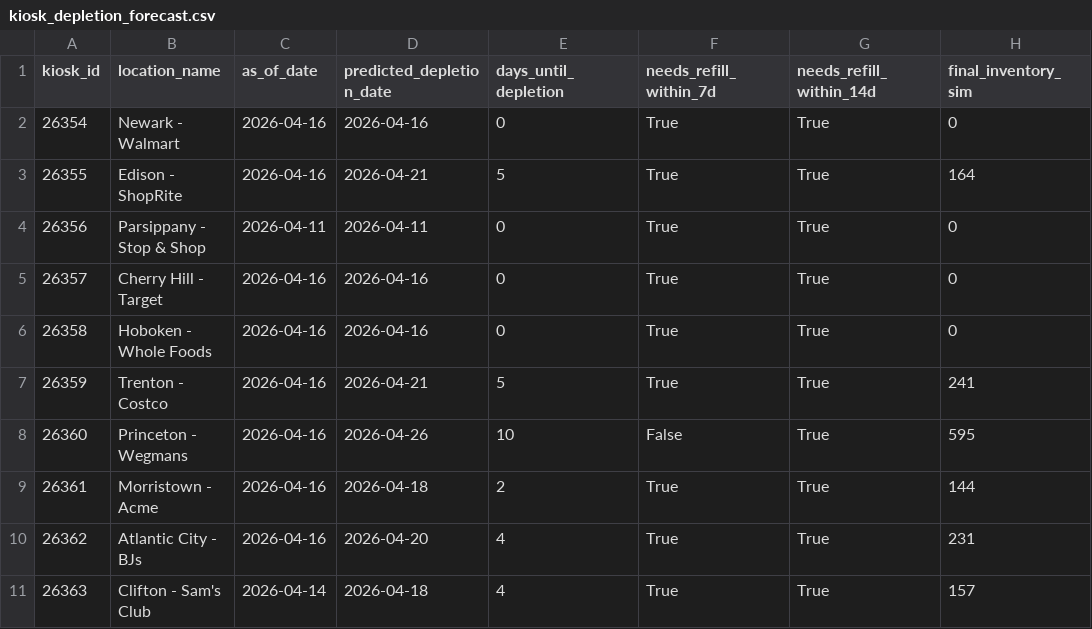
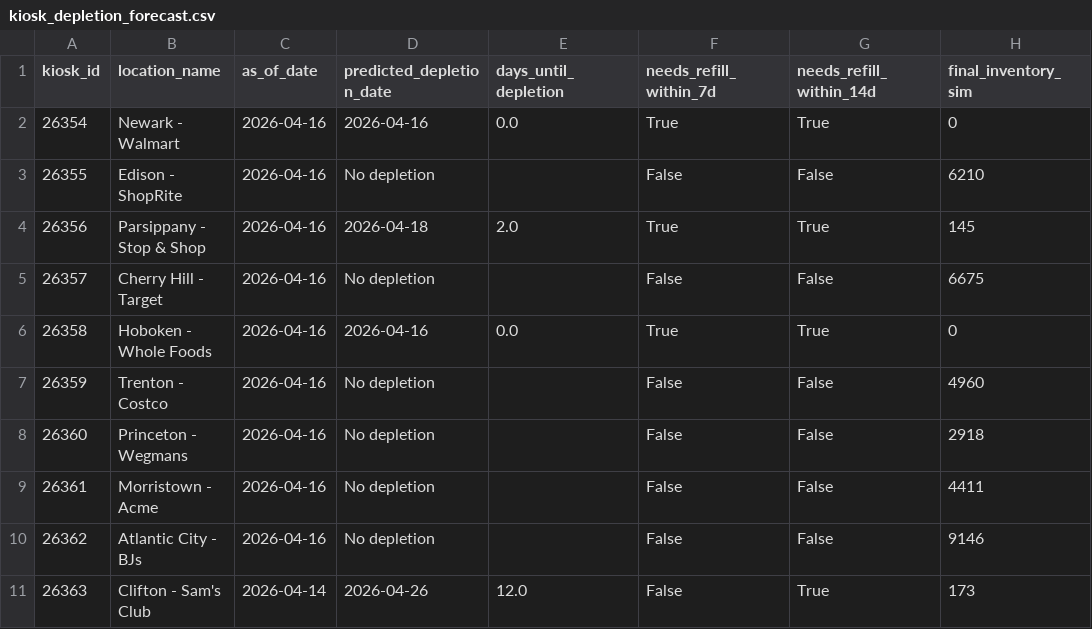
Before and after one commit to sovit-nayak/freeosk-AI-hackathon, a CSV file: data/kiosk_depletion_forecast.csv, drawn as a sheet.

```diff
--- a/data/kiosk_depletion_forecast.csv
+++ b/data/kiosk_depletion_forecast.csv
@@ -1,11 +1,11 @@
 kiosk_id,location_name,as_of_date,predicted_depletion_date,days_until_depletion,needs_refill_within_7d,needs_refill_within_14d,final_inventory_sim
-26354,Newark - Walmart,2026-04-16,2026-04-16,0,True,True,0
-26355,Edison - ShopRite,2026-04-16,2026-04-21,5,True,True,164
-26356,Parsippany - Stop & Shop,2026-04-11,2026-04-11,0,True,True,0
-26357,Cherry Hill - Target,2026-04-16,2026-04-16,0,True,True,0
-26358,Hoboken - Whole Foods,2026-04-16,2026-04-16,0,True,True,0
-26359,Trenton - Costco,2026-04-16,2026-04-21,5,True,True,241
-26360,Princeton - Wegmans,2026-04-16,2026-04-26,10,False,True,595
-26361,Morristown - Acme,2026-04-16,2026-04-18,2,True,True,144
-26362,Atlantic City - BJs,2026-04-16,2026-04-20,4,True,True,231
-26363,Clifton - Sam's Club,2026-04-14,2026-04-18,4,True,True,157
+26354,Newark - Walmart,2026-04-16,2026-04-16,0.0,True,True,0
+26355,Edison - ShopRite,2026-04-16,No depletion,,False,False,6210
+26356,Parsippany - Stop & Shop,2026-04-16,2026-04-18,2.0,True,True,145
+26357,Cherry Hill - Target,2026-04-16,No depletion,,False,False,6675
+26358,Hoboken - Whole Foods,2026-04-16,2026-04-16,0.0,True,True,0
+26359,Trenton - Costco,2026-04-16,No depletion,,False,False,4960
+26360,Princeton - Wegmans,2026-04-16,No depletion,,False,False,2918
+26361,Morristown - Acme,2026-04-16,No depletion,,False,False,4411
+26362,Atlantic City - BJs,2026-04-16,No depletion,,False,False,9146
+26363,Clifton - Sam's Club,2026-04-14,2026-04-26,12.0,False,True,173
```
Also changed, not shown: data/kiosk_combined_forecast.csv, data/kiosk_demand_forecast.csv, 3 other files.
